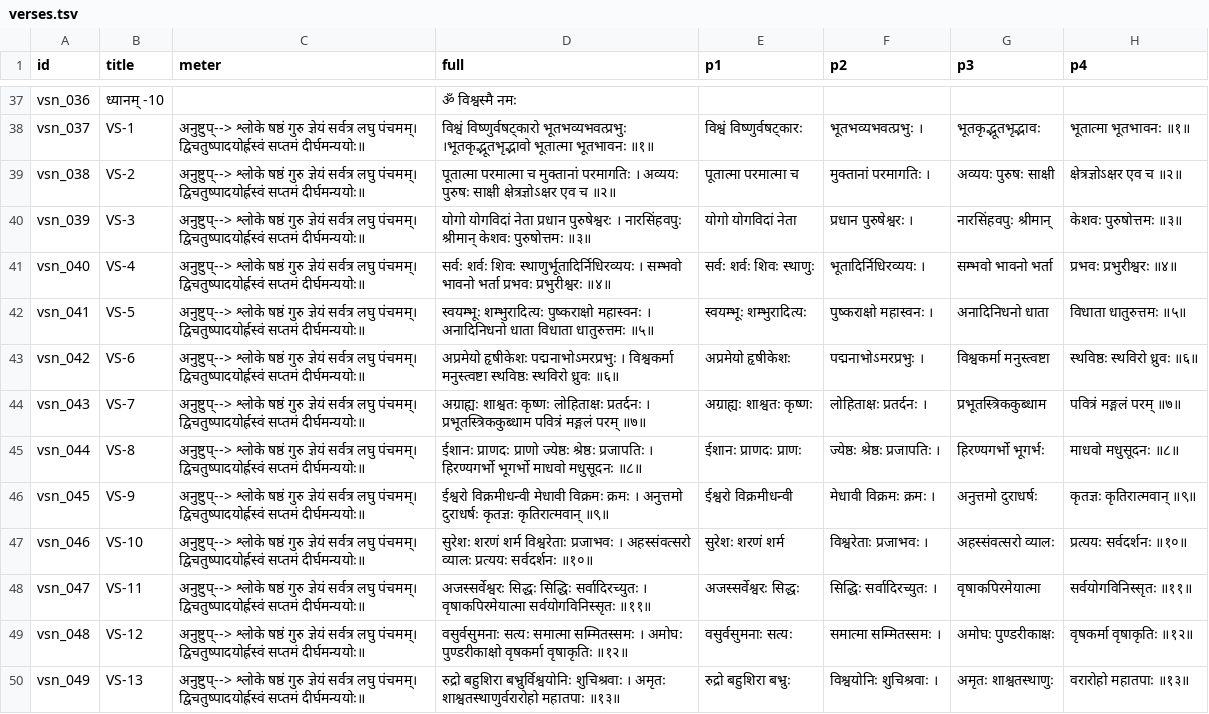
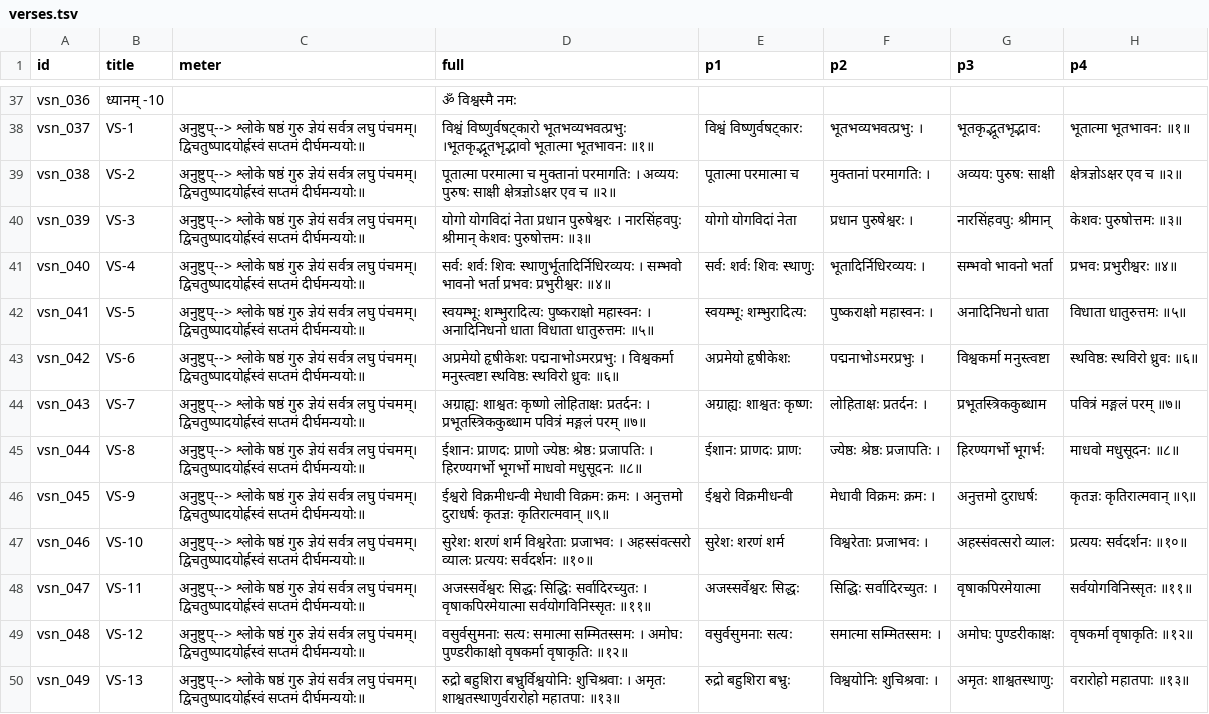
Before and after one commit to laksiyer/learn-stotras, a TSV file: stotras/vishnu-sahasranama/data/verses.tsv, drawn as a sheet; only a part is shown, gaps mark what is left out; the diff names each change by its address in the sheet, - before the commit and + after, or states it on an @@ line.

```diff
--- a/stotras/vishnu-sahasranama/data/verses.tsv
+++ b/stotras/vishnu-sahasranama/data/verses.tsv
-D44 (full): अग्राह्यः शाश्वतः कृष्णः लोहिताक्षः प्रतर्दनः…
+D44 (full): अग्राह्यः शाश्वतः कृष्णो लोहिताक्षः प्रतर्दनः…
```
Also changed, not shown: 1 other file.
